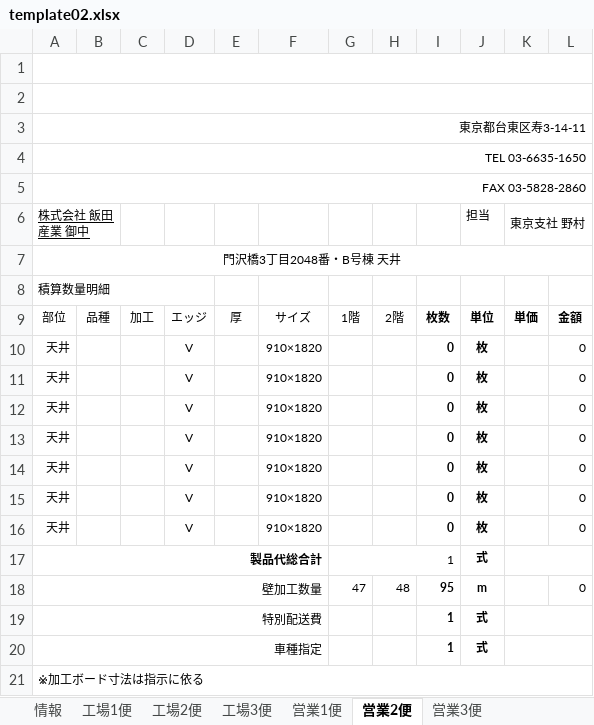
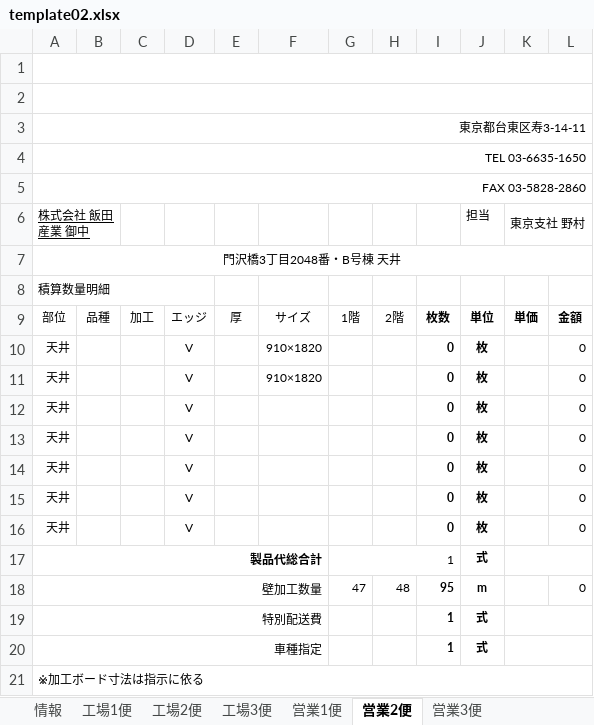
Before and after one commit to TrungNV81/03, an Excel workbook: public/template/Excel/template02.xlsx, sheet 営業2便, drawn as a sheet; values as stored, in another font and other column widths than the file's, no borders; charts and pictures not drawn; the diff names each change by its address in the sheet, - before the commit and + after, or states it on an @@ line.

```diff
--- a/public/template/Excel/template02.xlsx (sheet 営業2便)
+++ b/public/template/Excel/template02.xlsx (sheet 営業2便)
-F12:F16: 910×1820
+F12:F16: (empty)
```
Also changed, not shown: charts or pictures, 11 other files.
